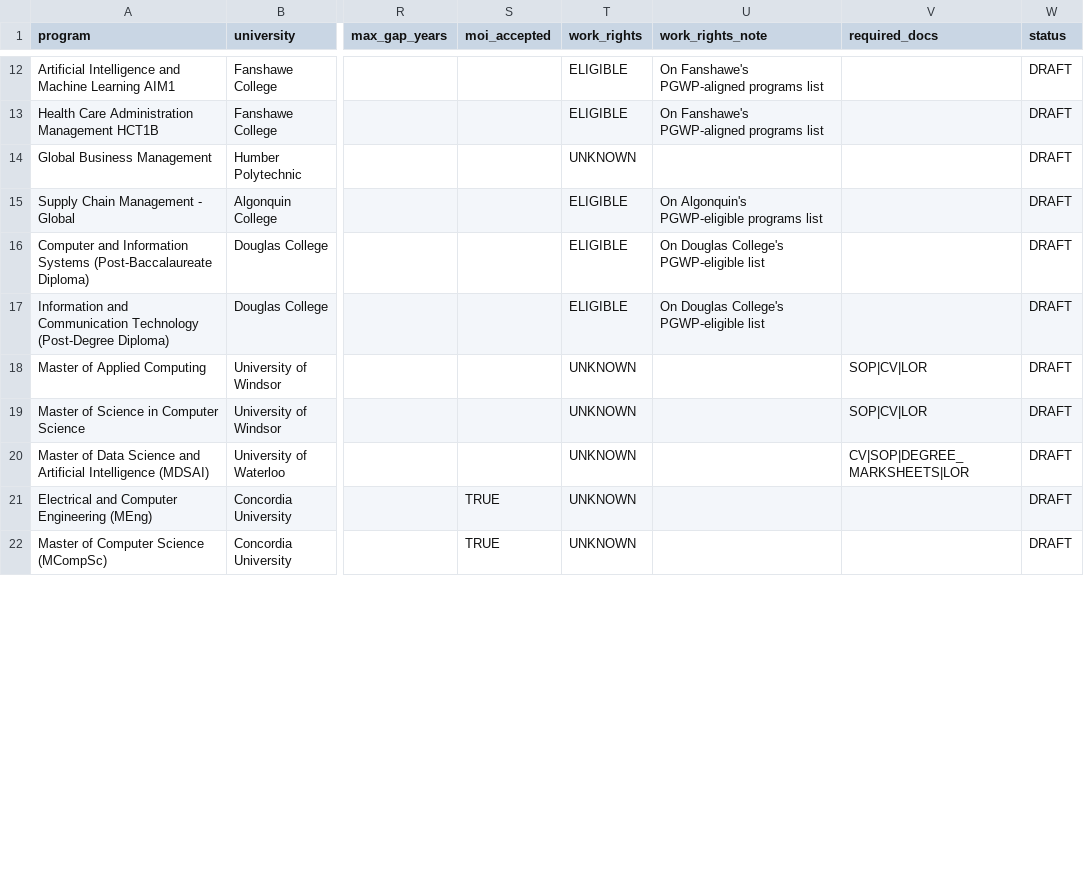
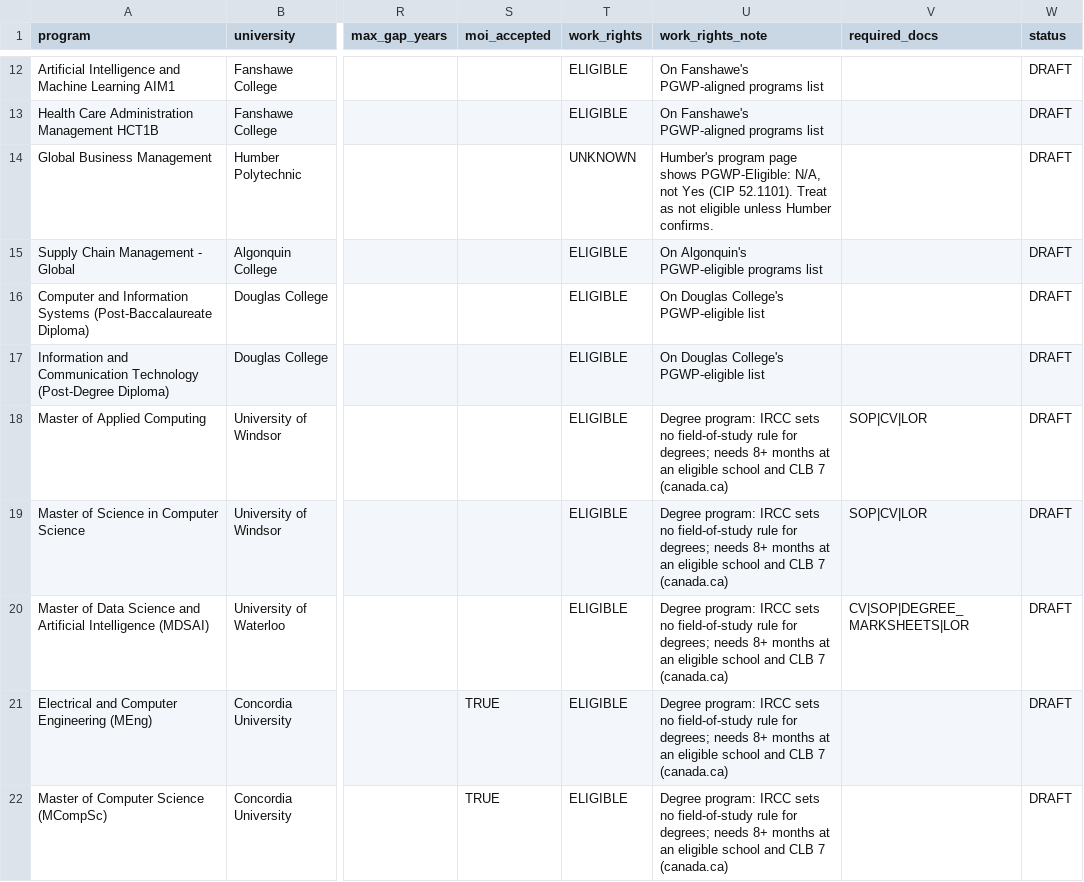
Before and after one commit to sreejith-medcity/study-abroad-new, a CSV file: catalogue/canada.csv, drawn as a sheet; only a part is shown, gaps mark what is left out; the diff covers the shown part only; the diff names each change by its address in the sheet, - before the commit and + after, or states it on an @@ line.

```diff
--- a/catalogue/canada.csv
+++ b/catalogue/canada.csv
-U14 (work_rights_note): (empty)
+U14 (work_rights_note): Humber's program page shows PGWP-Eligible: N/A, not Yes (CIP 52.1101). Treat as not eligible unless Humber confirms.
-T18:T22 (work_rights): UNKNOWN
+T18:T22 (work_rights): ELIGIBLE
-U18:U22 (work_rights_note): (empty)
+U18:U22 (work_rights_note): Degree program: IRCC sets no field-of-study rule for degrees; needs 8+ months at an eligible school and CLB 7 (canada.ca)
```
Also changed, not shown: 20 edited cells elsewhere in this file, catalogue/canada2.csv, catalogue/europe.csv, 7 other files.
